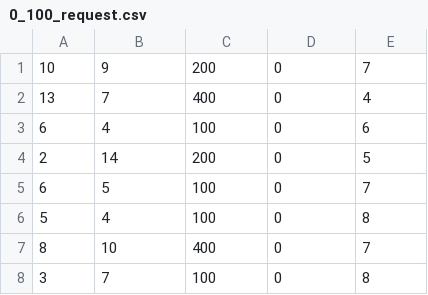
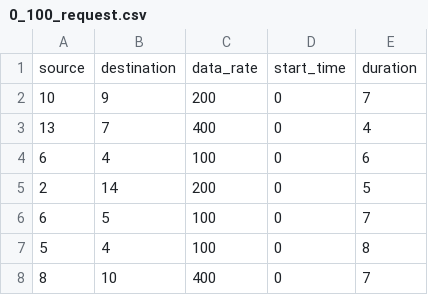
Before and after one commit to quanganhct/RL_RSA, a CSV file: data/nsf/request/0_100_request.csv, drawn as a sheet; only a part is shown; the shorter side is filled out with more unchanged rows; the diff names each change by its address in the sheet, - before the commit and + after, or states it on an @@ line.

```diff
--- a/data/nsf/request/0_100_request.csv
+++ b/data/nsf/request/0_100_request.csv
+row 1: source | destination | data_rate | start_time | duration
```
Also changed, not shown: 1 other file.
